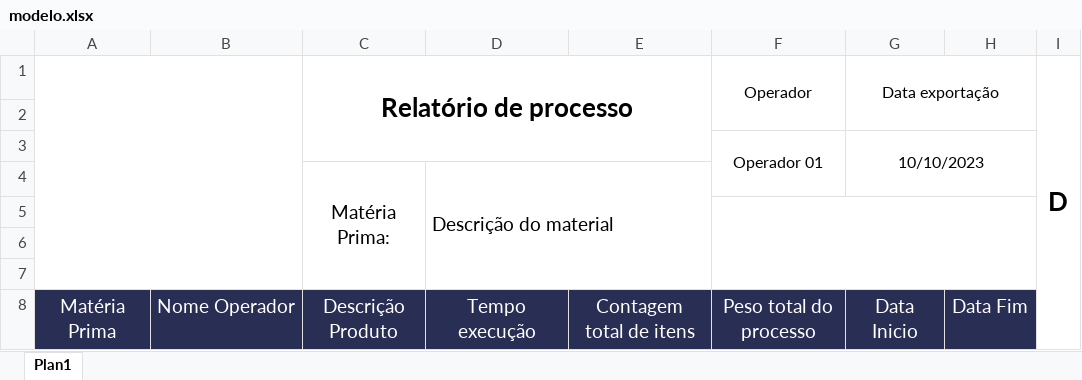
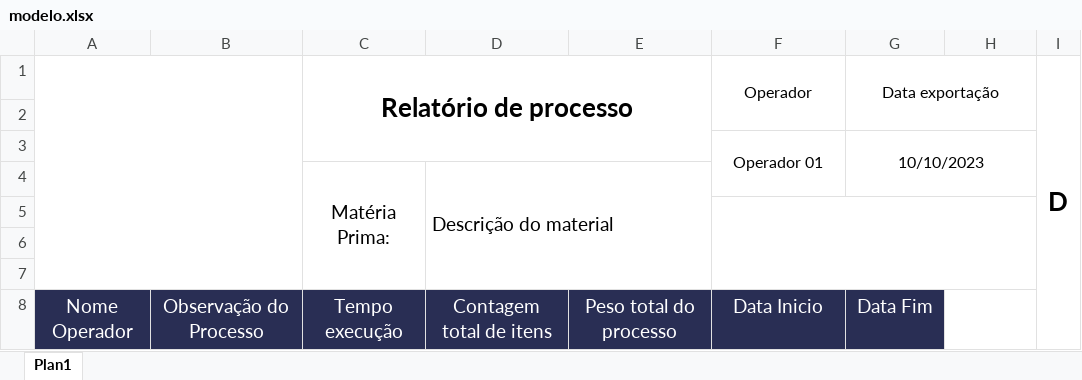
Before and after one commit to Andre-Locateli/Braspor, an Excel workbook: Main/Main/modelo.xlsx, sheet Plan1, drawn as a sheet; values as stored, in another font and other column widths than the file's, no borders; charts and pictures not drawn; removed rows and columns are numbered as before the commit, all else as after; the diff names each change by its address in the sheet, - before the commit and + after, or states it on an @@ line.

```diff
--- a/Main/Main/modelo.xlsx (sheet Plan1)
+++ b/Main/Main/modelo.xlsx (sheet Plan1)
-row 8: Matéria Prima | Nome Operador | Descrição Produto | Tempo execução | Contagem total de itens | Peso total do processo | Data Inicio | Data Fim
+row 8: Nome Operador | Observação do Processo | Tempo execução | Contagem total de itens | Peso total do processo | Data Inicio | Data Fim
```
Also changed, not shown: charts or pictures, 9 other files.
